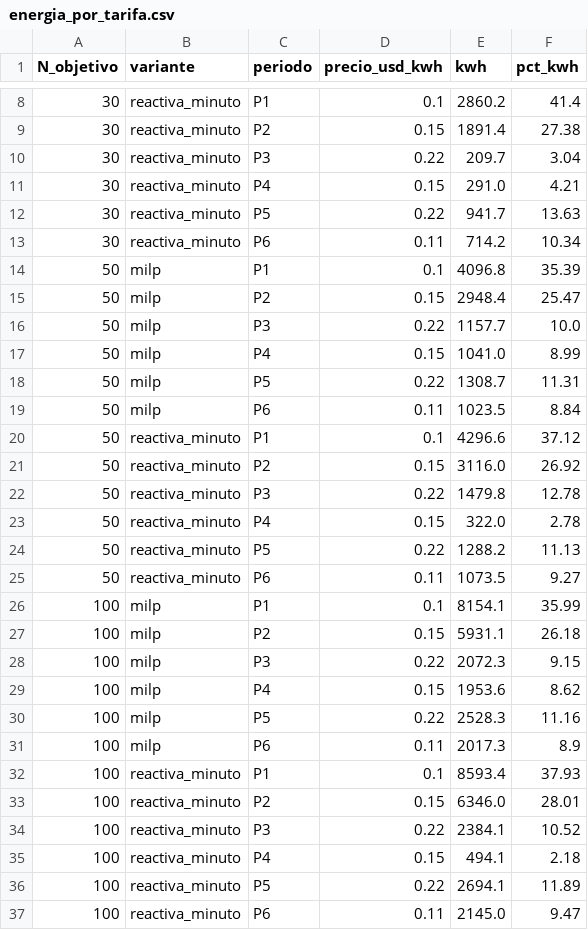
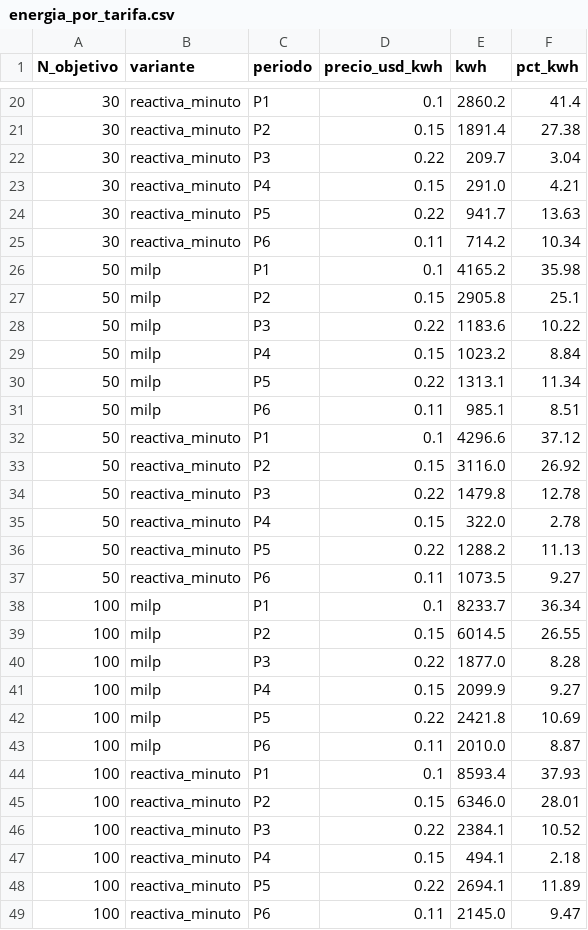
Before and after one commit to nbennettb/capstone-grupo-24, a CSV file: results/etapa4_milp_carga/tablas/energia_por_tarifa.csv, drawn as a sheet; only a part is shown, gaps mark what is left out; the diff covers the shown part only.

```diff
--- a/results/etapa4_milp_carga/tablas/energia_por_tarifa.csv
+++ b/results/etapa4_milp_carga/tablas/energia_por_tarifa.csv
@@ -13,8 +25,8 @@ N_objetivo;variante;periodo;precio_usd_kwh;kwh;pct_kwh
 30;reactiva_minuto;P6;0.11;714.2;10.34
-50;milp;P1;0.1;4096.8;35.39
-50;milp;P2;0.15;2948.4;25.47
-50;milp;P3;0.22;1157.7;10.0
-50;milp;P4;0.15;1041.0;8.99
-50;milp;P5;0.22;1308.7;11.31
-50;milp;P6;0.11;1023.5;8.84
+50;milp;P1;0.1;4165.2;35.98
+50;milp;P2;0.15;2905.8;25.1
+50;milp;P3;0.22;1183.6;10.22
+50;milp;P4;0.15;1023.2;8.84
+50;milp;P5;0.22;1313.1;11.34
+50;milp;P6;0.11;985.1;8.51
 50;reactiva_minuto;P1;0.1;4296.6;37.12
@@ -25,8 +37,8 @@ N_objetivo;variante;periodo;precio_usd_kwh;kwh;pct_kwh
 50;reactiva_minuto;P6;0.11;1073.5;9.27
-100;milp;P1;0.1;8154.1;35.99
-100;milp;P2;0.15;5931.1;26.18
-100;milp;P3;0.22;2072.3;9.15
-100;milp;P4;0.15;1953.6;8.62
-100;milp;P5;0.22;2528.3;11.16
-100;milp;P6;0.11;2017.3;8.9
+100;milp;P1;0.1;8233.7;36.34
+100;milp;P2;0.15;6014.5;26.55
+100;milp;P3;0.22;1877.0;8.28
+100;milp;P4;0.15;2099.9;9.27
+100;milp;P5;0.22;2421.8;10.69
+100;milp;P6;0.11;2010.0;8.87
 100;reactiva_minuto;P1;0.1;8593.4;37.93
```
Also changed, not shown: 12 added rows and 36 edited cells elsewhere in this file, results/etapa4_milp_carga/tablas/comparacion_reactiva_milp.csv, results/etapa4_milp_carga/tablas/instancias.csv, 32 other files.
